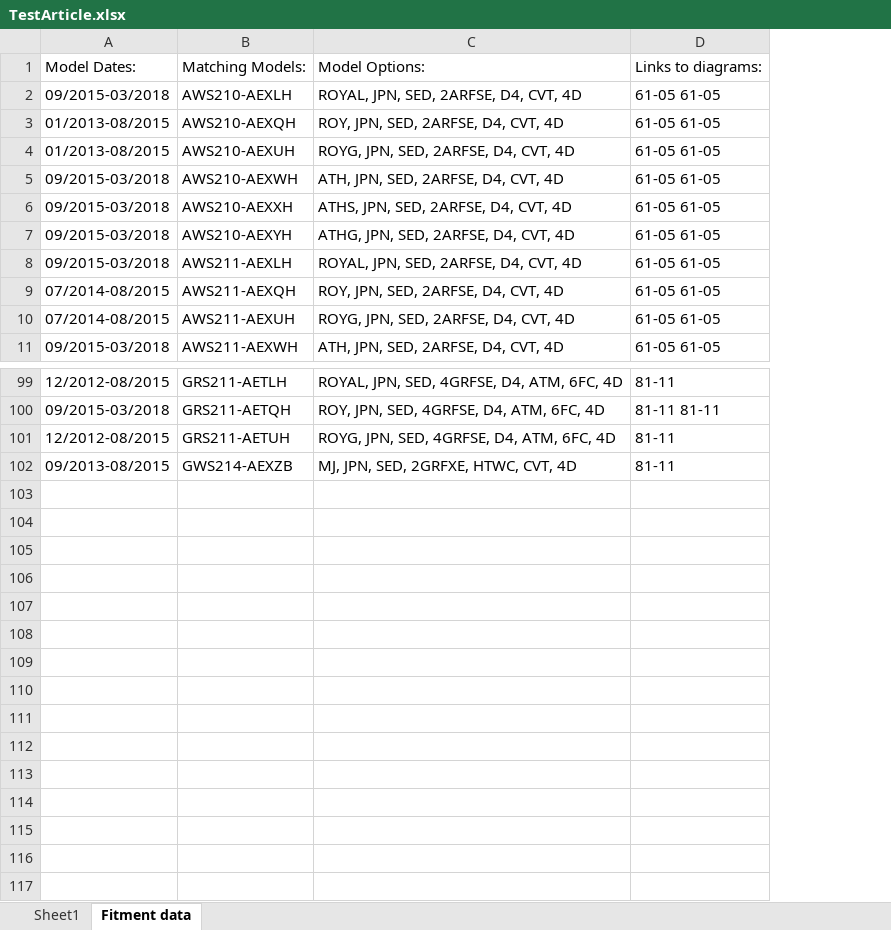
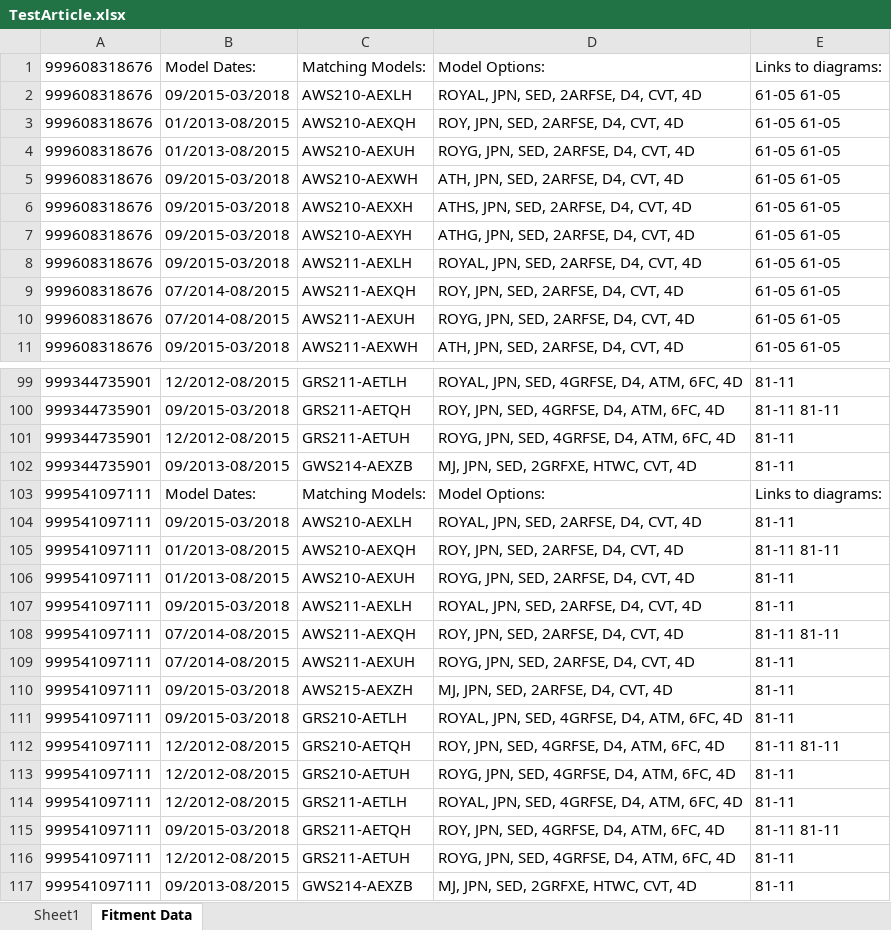
Before and after one commit to Anhkbayar/Web-scraper, an Excel workbook: TestArticle.xlsx, sheet Fitment Data, drawn as a sheet; only a part is shown, gaps mark what is left out; values as stored, in another font and other column widths than the file's, no borders; the diff names each change by its address in the sheet, - before the commit and + after, or states it on an @@ line.

Commit message:
adding article id in first column

```diff
--- a/TestArticle.xlsx (sheet Fitment Data)
+++ b/TestArticle.xlsx (sheet Fitment Data)
-sheet tab: Fitment data
+sheet tab: Fitment Data
+column A, rows 1-11: all 999608318676; rows 99-102: all 999344735901
+row 103: 999541097111 | Model Dates: | Matching Models: | Model Options: | Links to diagrams:
+row 104: 999541097111 | 09/2015-03/2018 | AWS210-AEXLH | ROYAL, JPN, SED, 2ARFSE, D4, CVT, 4D | 81-11
+row 105: 999541097111 | 01/2013-08/2015 | AWS210-AEXQH | ROY, JPN, SED, 2ARFSE, D4, CVT, 4D | 81-11 81-11
+row 106: 999541097111 | 01/2013-08/2015 | AWS210-AEXUH | ROYG, JPN, SED, 2ARFSE, D4, CVT, 4D | 81-11
+row 107: 999541097111 | 09/2015-03/2018 | AWS211-AEXLH | ROYAL, JPN, SED, 2ARFSE, D4, CVT, 4D | 81-11
+row 108: 999541097111 | 07/2014-08/2015 | AWS211-AEXQH | ROY, JPN, SED, 2ARFSE, D4, CVT, 4D | 81-11 81-11
+row 109: 999541097111 | 07/2014-08/2015 | AWS211-AEXUH | ROYG, JPN, SED, 2ARFSE, D4, CVT, 4D | 81-11
+row 110: 999541097111 | 09/2015-03/2018 | AWS215-AEXZH | MJ, JPN, SED, 2ARFSE, D4, CVT, 4D | 81-11
+row 111: 999541097111 | 09/2015-03/2018 | GRS210-AETLH | ROYAL, JPN, SED, 4GRFSE, D4, ATM, 6FC, 4D | 81-11
+row 112: 999541097111 | 12/2012-08/2015 | GRS210-AETQH | ROY, JPN, SED, 4GRFSE, D4, ATM, 6FC, 4D | 81-11 81-11
+row 113: 999541097111 | 12/2012-08/2015 | GRS210-AETUH | ROYG, JPN, SED, 4GRFSE, D4, ATM, 6FC, 4D | 81-11
+row 114: 999541097111 | 12/2012-08/2015 | GRS211-AETLH | ROYAL, JPN, SED, 4GRFSE, D4, ATM, 6FC, 4D | 81-11
+row 115: 999541097111 | 09/2015-03/2018 | GRS211-AETQH | ROY, JPN, SED, 4GRFSE, D4, ATM, 6FC, 4D | 81-11 81-11
+row 116: 999541097111 | 12/2012-08/2015 | GRS211-AETUH | ROYG, JPN, SED, 4GRFSE, D4, ATM, 6FC, 4D | 81-11
+row 117: 999541097111 | 09/2013-08/2015 | GWS214-AEXZB | MJ, JPN, SED, 2GRFXE, HTWC, CVT, 4D | 81-11
```
Also changed, not shown: sheet Sheet1, 1 other file.
